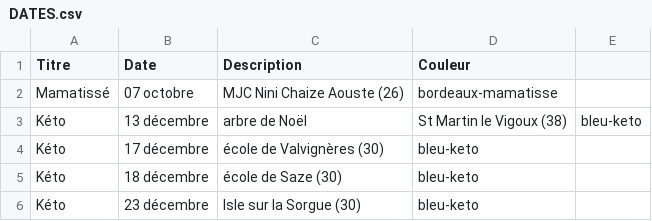
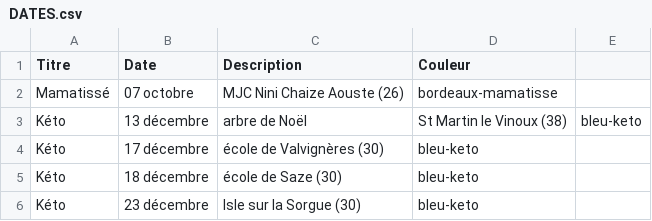
Before and after one commit to serpinet/ciesoham, a CSV file: DATES.csv, drawn as a sheet.

Commit message:
Update DATES.csv

```diff
--- a/DATES.csv
+++ b/DATES.csv
@@ -2,3 +2,3 @@ Titre,Date,Description,Couleur
 Mamatissé,07 octobre,MJC Nini Chaize Aouste (26),bordeaux-mamatisse
-Kéto,13 décembre,arbre de Noël,St Martin le Vigoux (38),bleu-keto
+Kéto,13 décembre,arbre de Noël,St Martin le Vinoux (38),bleu-keto
 Kéto,17 décembre,école de Valvignères (30),bleu-keto
```
